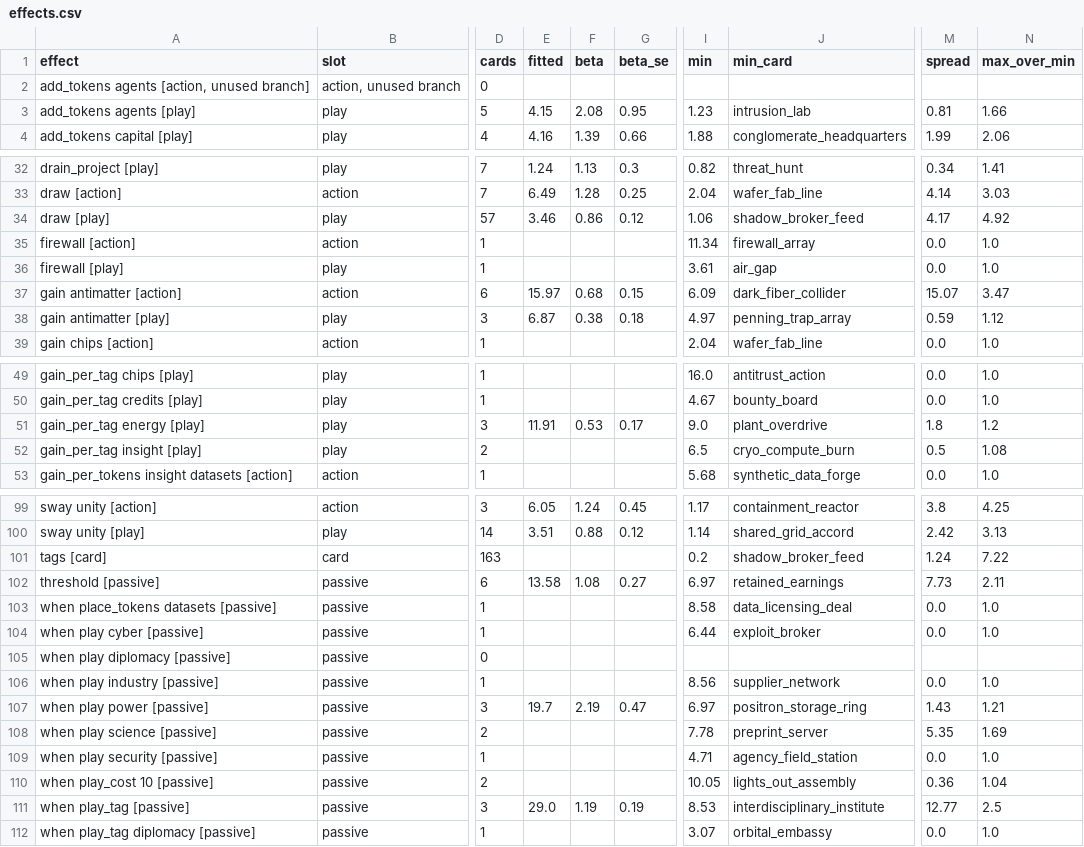
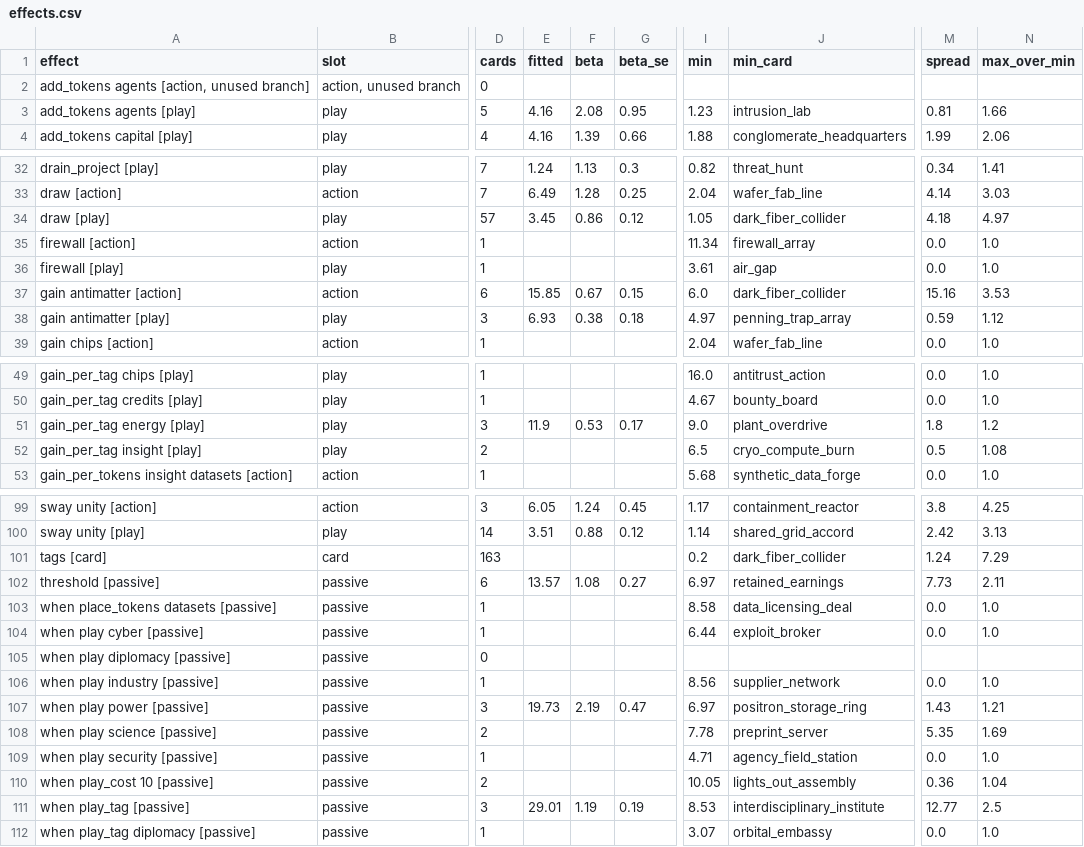
Before and after one commit to techmatt/aicomplete, a CSV file: experiments/results/effect-ledger/effects.csv, drawn as a sheet; only a part is shown, gaps mark what is left out; the diff covers the shown part only; the diff names each change by its address in the sheet, - before the commit and + after, or states it on an @@ line.

```diff
--- a/experiments/results/effect-ledger/effects.csv
+++ b/experiments/results/effect-ledger/effects.csv
-E3 (fitted): 4.15
+E3 (fitted): 4.16
-E34 (fitted): 3.46
+E34 (fitted): 3.45
-I34 (min): 1.06
+I34 (min): 1.05
-J34 (min_card): shadow_broker_feed
+J34 (min_card): dark_fiber_collider
-M34 (spread): 4.17
+M34 (spread): 4.18
-N34 (max_over_min): 4.92
+N34 (max_over_min): 4.97
-E37 (fitted): 15.97
+E37 (fitted): 15.85
-F37 (beta): 0.68
+F37 (beta): 0.67
-I37 (min): 6.09
+I37 (min): 6.0
-M37 (spread): 15.07
+M37 (spread): 15.16
-N37 (max_over_min): 3.47
+N37 (max_over_min): 3.53
-E38 (fitted): 6.87
+E38 (fitted): 6.93
-E51 (fitted): 11.91
+E51 (fitted): 11.9
-J101 (min_card): shadow_broker_feed
+J101 (min_card): dark_fiber_collider
-N101 (max_over_min): 7.22
+N101 (max_over_min): 7.29
-E102 (fitted): 13.58
+E102 (fitted): 13.57
-E107 (fitted): 19.7
+E107 (fitted): 19.73
-E111 (fitted): 29.0
+E111 (fitted): 29.01
```
Also changed, not shown: 2 edited cells elsewhere in this file, experiments/results/effect-ledger/cards.csv, experiments/results/effect-ledger/instances.csv, 40 other files.
